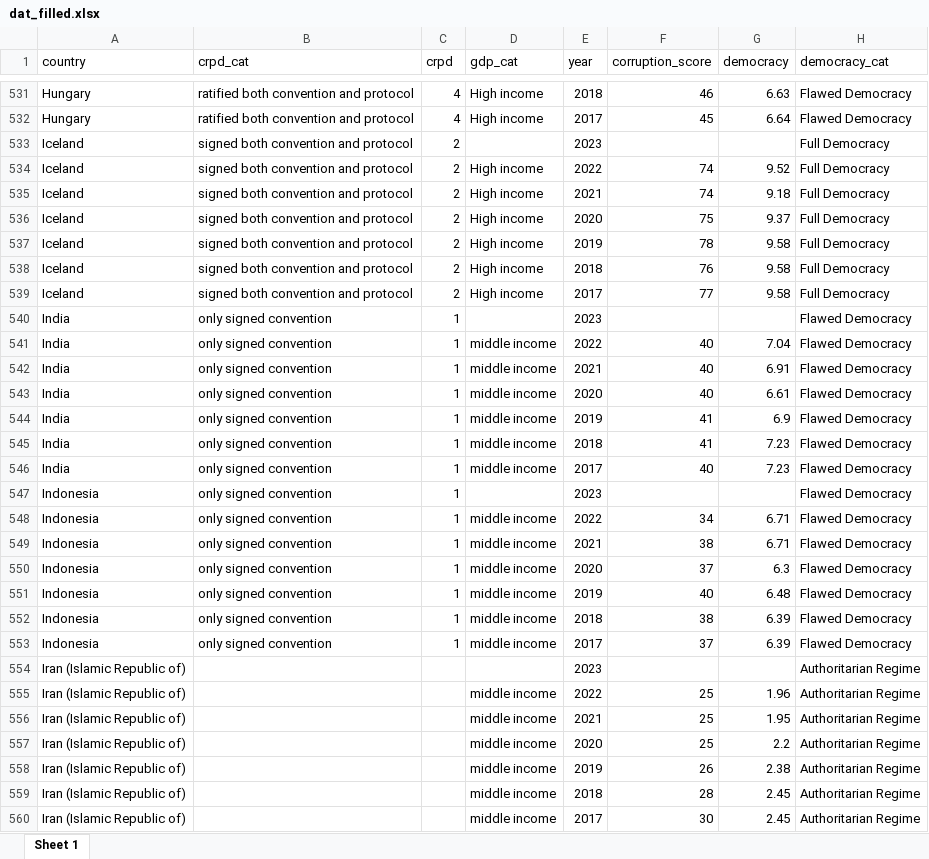
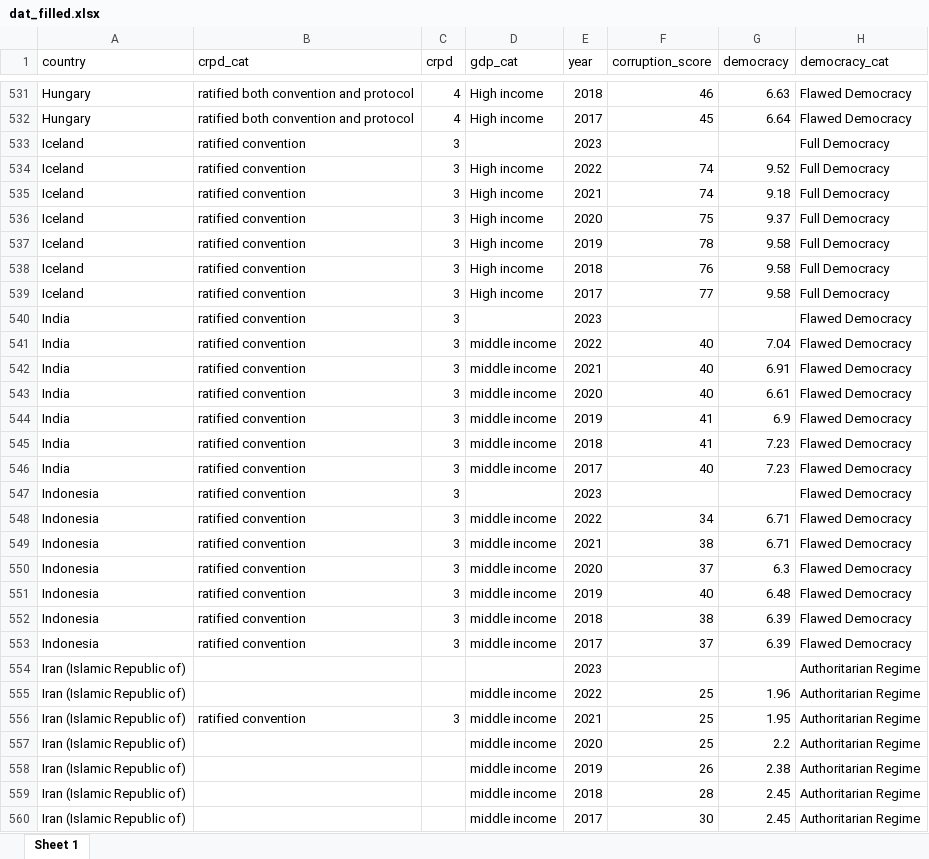
Before and after one commit to wendyhb/disability-rights, an Excel workbook: output/dat_filled.xlsx, sheet Sheet 1, drawn as a sheet; only a part is shown, gaps mark what is left out; values as stored, in another font and other column widths than the file's, no borders; the diff covers the shown part only; the diff names each change by its address in the sheet, - before the commit and + after, or states it on an @@ line.

Commit message:
Correcting crpd category

```diff
--- a/output/dat_filled.xlsx (sheet Sheet 1)
+++ b/output/dat_filled.xlsx (sheet Sheet 1)
-B533:B539 (crpd_cat): signed both convention and protocol
+B533:B539 (crpd_cat): ratified convention
-C533:C539 (crpd): 2
+C533:C539 (crpd): 3
-B540:B553 (crpd_cat): only signed convention
+B540:B553 (crpd_cat): ratified convention
-C540:C553 (crpd): 1
+C540:C553 (crpd): 3
-B556 (crpd_cat): (empty)
+B556 (crpd_cat): ratified convention
-C556 (crpd): (empty)
+C556 (crpd): 3
```
Also changed, not shown: 1048 edited cells elsewhere in this sheet, output/dat.xlsx, output/dat_2022.xlsx, 12 other files.
